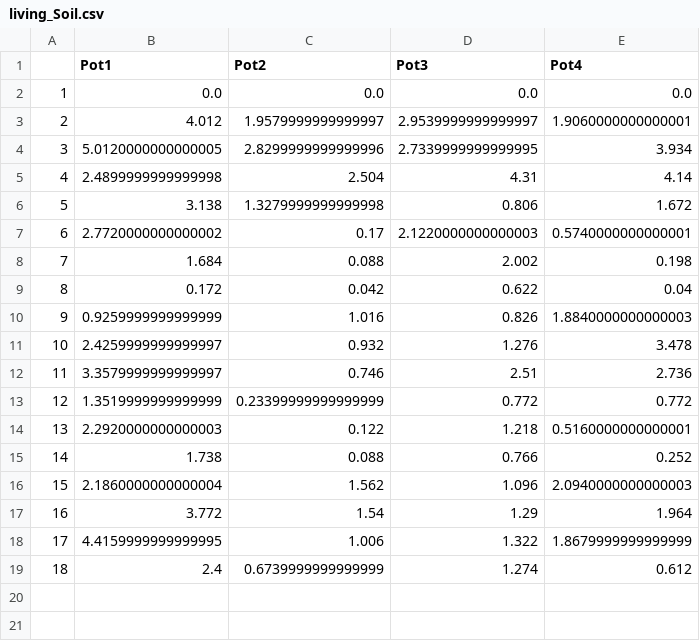
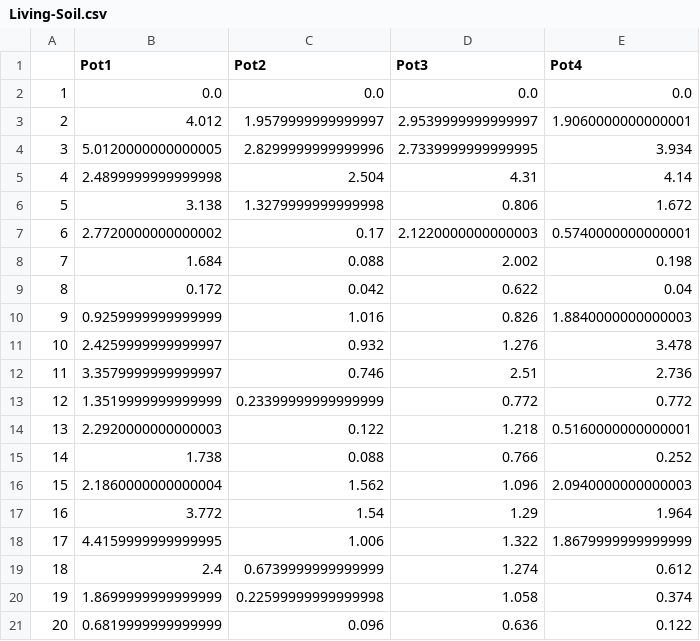
Before and after one commit to nigomezcr/IPT-Col-2021, a CSV file: 07-Plant-Generated-Electricity/Data-Analysis/Living-Soil.csv (was 07-Plant-Generated-Electricity/Data-Analysis/living_Soil.csv), drawn as a sheet.

```diff
--- a/07-Plant-Generated-Electricity/Data-Analysis/living_Soil.csv
+++ b/07-Plant-Generated-Electricity/Data-Analysis/Living-Soil.csv
@@ -19 +19,3 @@
 18,2.4,0.6739999999999999,1.274,0.612
+19,1.8699999999999999,0.22599999999999998,1.058,0.374
+20,0.6819999999999999,0.096,0.636,0.122
```
Also changed, not shown: 07-Plant-Generated-Electricity/Data-Analysis/Dead-Soil.csv, 07-Plant-Generated-Electricity/Data-Analysis/Plants-Light.csv, 3 other files.
